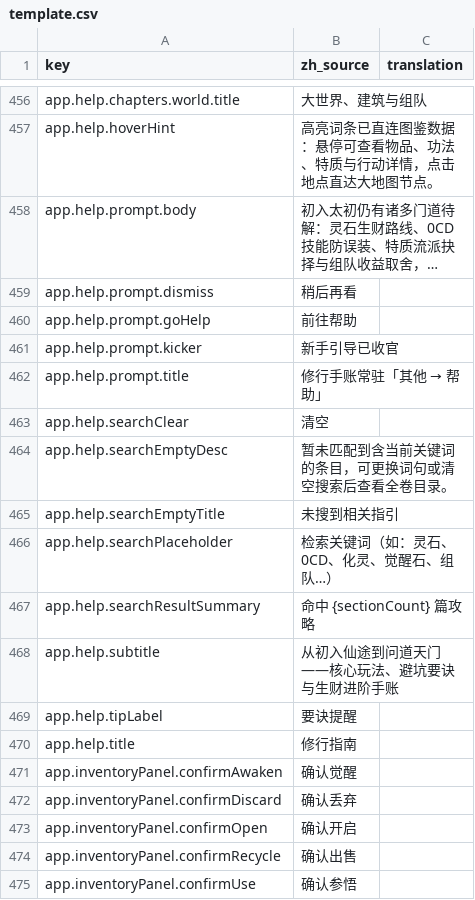
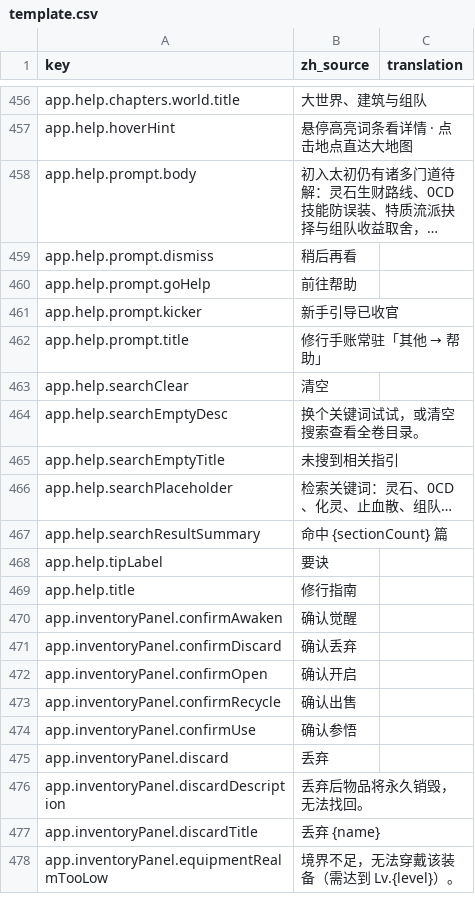
Before and after one commit to fruktoguo/daohua, a CSV file: frontend/public/locales/template.csv, drawn as a sheet; only a part is shown, gaps mark what is left out; the shorter side is filled out with more unchanged rows; long unchanged cells end in …; removed rows and columns are numbered as before the commit, all else as after; the diff covers the shown part only; the diff names each change by its address in the sheet, - before the commit and + after, or states it on an @@ line.

```diff
--- a/frontend/public/locales/template.csv
+++ b/frontend/public/locales/template.csv
-B457 (zh_source): 高亮词条已直连图鉴数据：悬停可查看物品、功法、特质与行动详情，点击地点直达大地图节点。
+B457 (zh_source): 悬停高亮词条看详情 · 点击地点直达大地图
-B464 (zh_source): 暂未匹配到含当前关键词的条目，可更换词句或清空搜索后查看全卷目录。
+B464 (zh_source): 换个关键词试试，或清空搜索查看全卷目录。
-B466 (zh_source): 检索关键词（如：灵石、0CD、化灵、觉醒石、组队…）
+B466 (zh_source): 检索关键词：灵石、0CD、化灵、止血散、组队…
-B467 (zh_source): 命中 {sectionCount} 篇攻略
+B467 (zh_source): 命中 {sectionCount} 篇
-row 468: app.help.subtitle | 从初入仙途到问道天门——核心玩法、避坑要诀与生财进阶手账
-B468 (zh_source): 要诀提醒
+B468 (zh_source): 要诀
```
Also changed, not shown: 33 edited cells elsewhere in this file, 12 other files.
